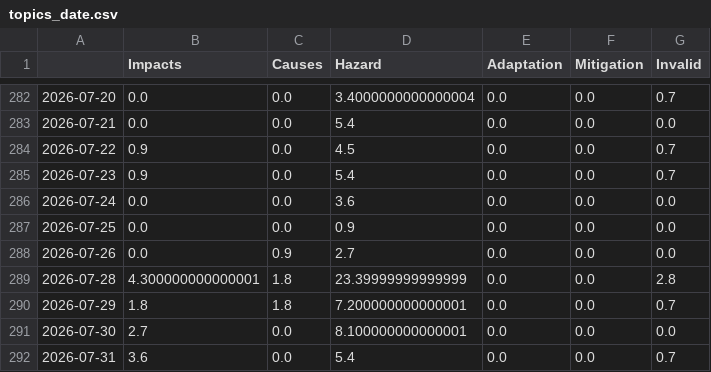
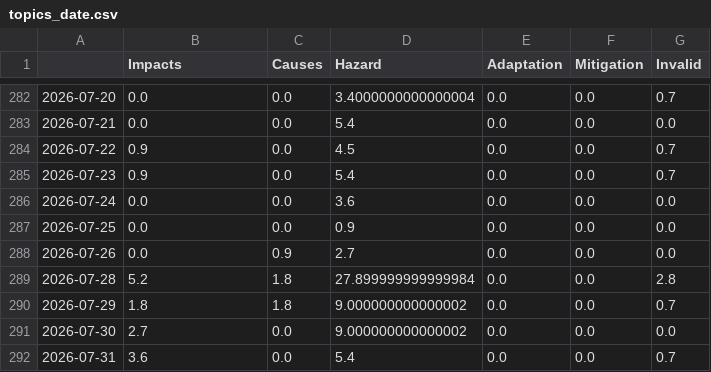
Before and after one commit to tg-news/EarthquakeIsComing, a CSV file: csv/topics_date.csv, drawn as a sheet; only a part is shown, gaps mark what is left out.

```diff
--- a/csv/topics_date.csv
+++ b/csv/topics_date.csv
@@ -288,5 +288,5 @@
 2026-07-26,0.0,0.9,2.7,0.0,0.0,0.0
-2026-07-28,4.300000000000001,1.8,23.39999999999999,0.0,0.0,2.8
-2026-07-29,1.8,1.8,7.200000000000001,0.0,0.0,0.7
-2026-07-30,2.7,0.0,8.100000000000001,0.0,0.0,0.0
+2026-07-28,5.2,1.8,27.899999999999984,0.0,0.0,2.8
+2026-07-29,1.8,1.8,9.000000000000002,0.0,0.0,0.7
+2026-07-30,2.7,0.0,9.000000000000002,0.0,0.0,0.0
 2026-07-31,3.6,0.0,5.4,0.0,0.0,0.7
```
Also changed, not shown: 4 other files.
